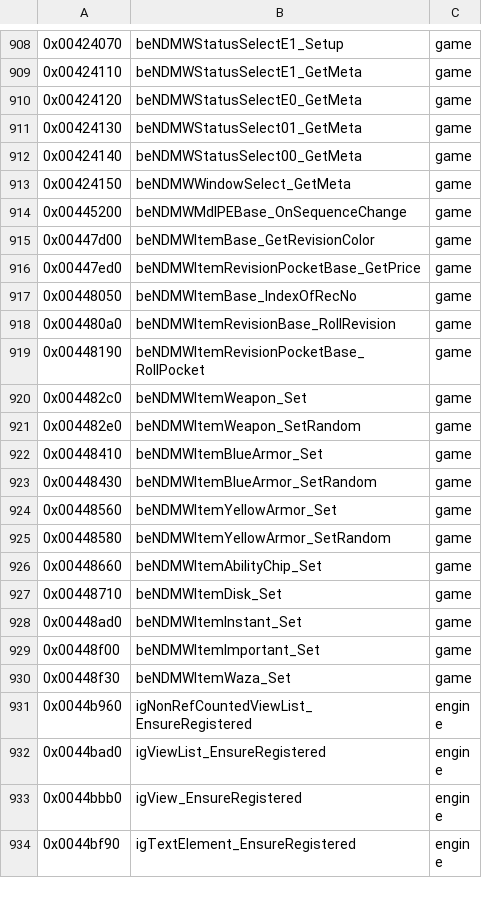
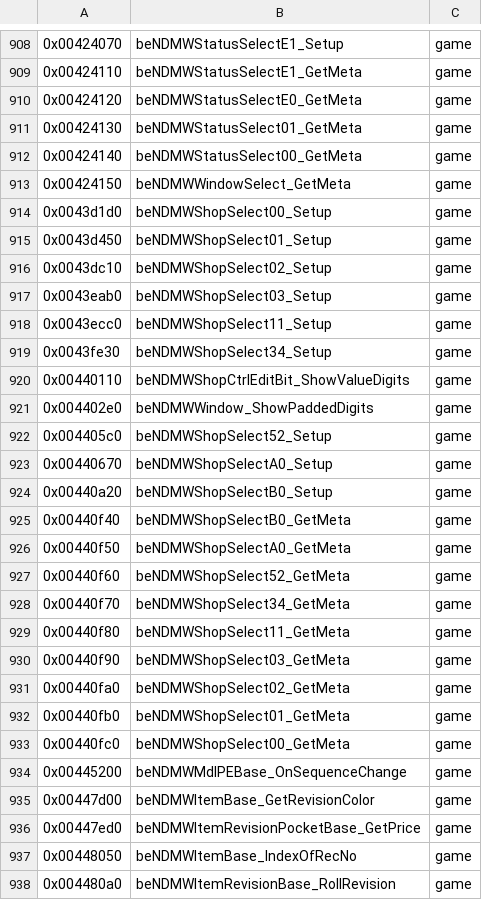
Before and after one commit to crashbashash/DW4_Decomp, a TSV file: config/SLUS-20836/names/ReadabilityPass.tsv, drawn as a sheet; only a part is shown, gaps mark what is left out; the shorter side is filled out with more unchanged rows; the diff names each change by its address in the sheet, - before the commit and + after, or states it on an @@ line.

```diff
--- a/config/SLUS-20836/names/ReadabilityPass.tsv
+++ b/config/SLUS-20836/names/ReadabilityPass.tsv
+row 914: 0x0043d1d0 | beNDMWShopSelect00_Setup | game
+row 915: 0x0043d450 | beNDMWShopSelect01_Setup | game
+row 916: 0x0043dc10 | beNDMWShopSelect02_Setup | game
+row 917: 0x0043eab0 | beNDMWShopSelect03_Setup | game
+row 918: 0x0043ecc0 | beNDMWShopSelect11_Setup | game
+row 919: 0x0043fe30 | beNDMWShopSelect34_Setup | game
+row 920: 0x00440110 | beNDMWShopCtrlEditBit_ShowValueDigits | game
+row 921: 0x004402e0 | beNDMWWindow_ShowPaddedDigits | game
+row 922: 0x004405c0 | beNDMWShopSelect52_Setup | game
+row 923: 0x00440670 | beNDMWShopSelectA0_Setup | game
+row 924: 0x00440a20 | beNDMWShopSelectB0_Setup | game
+row 925: 0x00440f40 | beNDMWShopSelectB0_GetMeta | game
+row 926: 0x00440f50 | beNDMWShopSelectA0_GetMeta | game
+row 927: 0x00440f60 | beNDMWShopSelect52_GetMeta | game
+row 928: 0x00440f70 | beNDMWShopSelect34_GetMeta | game
+row 929: 0x00440f80 | beNDMWShopSelect11_GetMeta | game
+row 930: 0x00440f90 | beNDMWShopSelect03_GetMeta | game
+row 931: 0x00440fa0 | beNDMWShopSelect02_GetMeta | game
+row 932: 0x00440fb0 | beNDMWShopSelect01_GetMeta | game
+row 933: 0x00440fc0 | beNDMWShopSelect00_GetMeta | game
```
Also changed, not shown: config/SLUS-20836/data-names.tsv, config/typed-scope.tsv, 8 other files.
